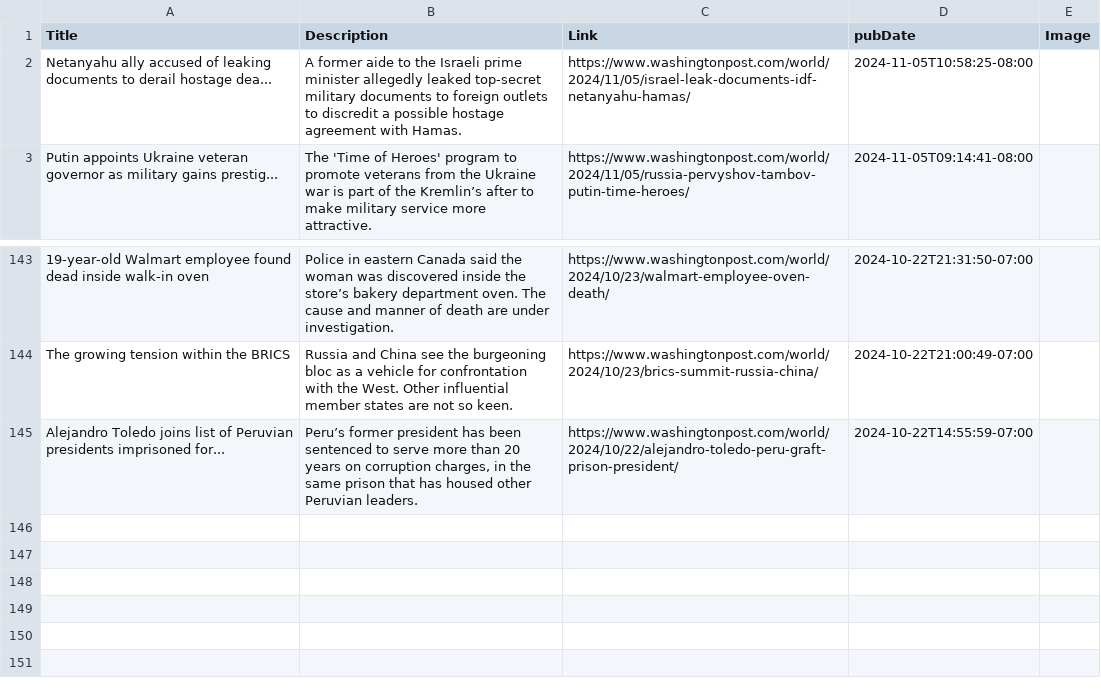
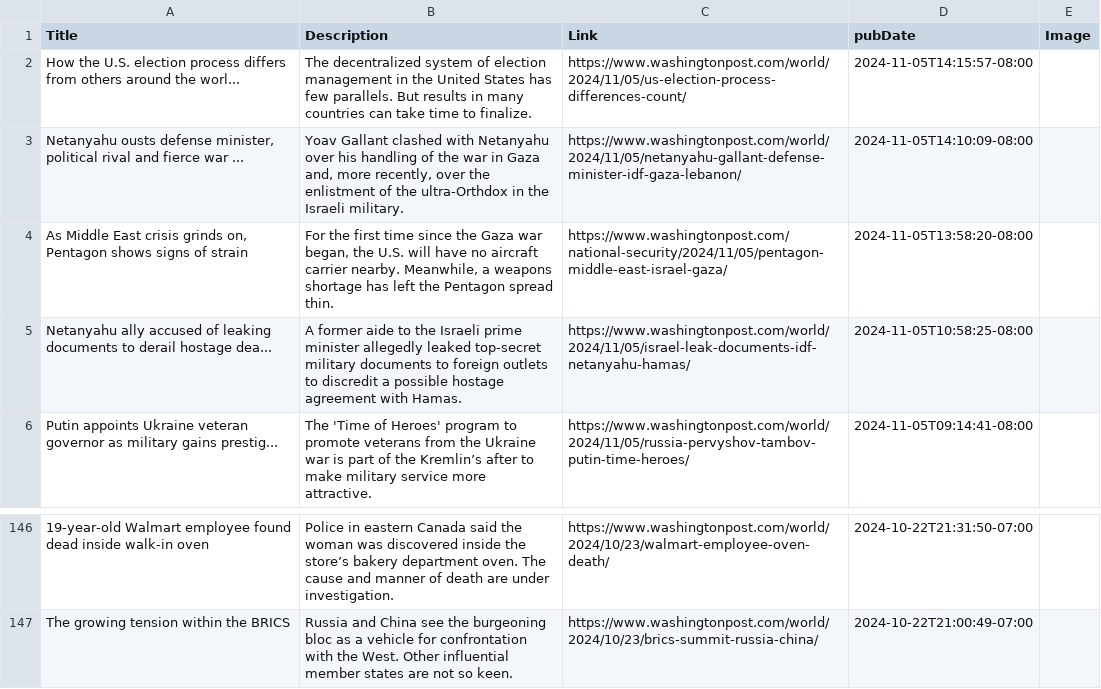
Before and after one commit to NewsCorpGSOC/newscorpgsoc.github.io, a TSV file: GoogleSheets/WashingtonPost.tsv, drawn as a sheet; only a part is shown, gaps mark what is left out; removed rows and columns are numbered as before the commit, all else as after; the diff names each change by its address in the sheet, - before the commit and + after, or states it on an @@ line.

Commit message:
Routine update of WashingtonPost TSV file

```diff
--- a/GoogleSheets/WashingtonPost.tsv
+++ b/GoogleSheets/WashingtonPost.tsv
+row 2: How the U.S. election process differs from others around the worl... | The decentralized system of election management in the United States has few parallels. But results in many countries can take time to finalize. | https://www.washingtonpost.com/world/2024/11/05/us-election-process-differences-count/ | 2024-11-05T14:15:57-08:00
+row 3: Netanyahu ousts defense minister, political rival and fierce war ... | Yoav Gallant clashed with Netanyahu over his handling of the war in Gaza and, more recently, over the enlistment of the ultra-Orthdox in the Israeli military. | https://www.washingtonpost.com/world/2024/11/05/netanyahu-gallant-defense-minister-idf-gaza-lebanon/ | 2024-11-05T14:10:09-08:00
+row 4: As Middle East crisis grinds on, Pentagon shows signs of strain | For the first time since the Gaza war began, the U.S. will have no aircraft carrier nearby. Meanwhile, a weapons shortage has left the Pentagon spread thin. | https://www.washingtonpost.com/national-security/2024/11/05/pentagon-middle-east-israel-gaza/ | 2024-11-05T13:58:20-08:00
-row 145: Alejandro Toledo joins list of Peruvian presidents imprisoned for... | Peru’s former president has been sentenced to serve more than 20 years on corruption charges, in the same prison that has housed other Peruvian leaders. | https://www.washingtonpost.com/world/2024/10/22/alejandro-toledo-peru-graft-prison-president/ | 2024-10-22T14:55:59-07:00
```
